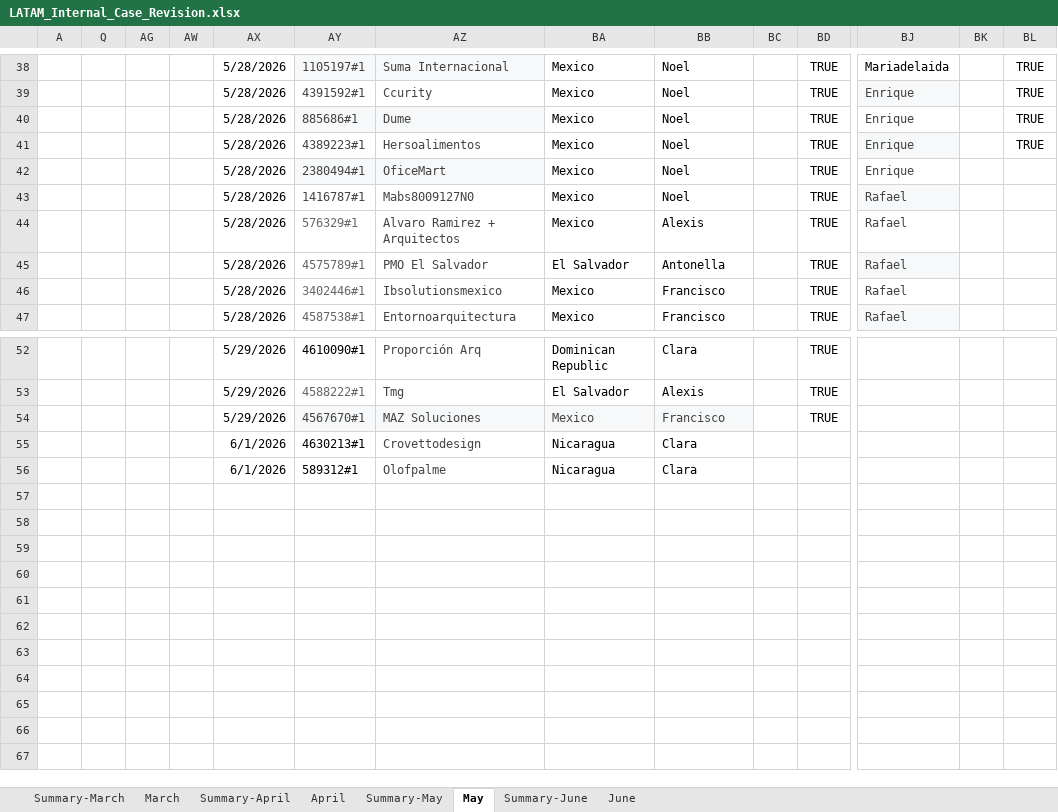
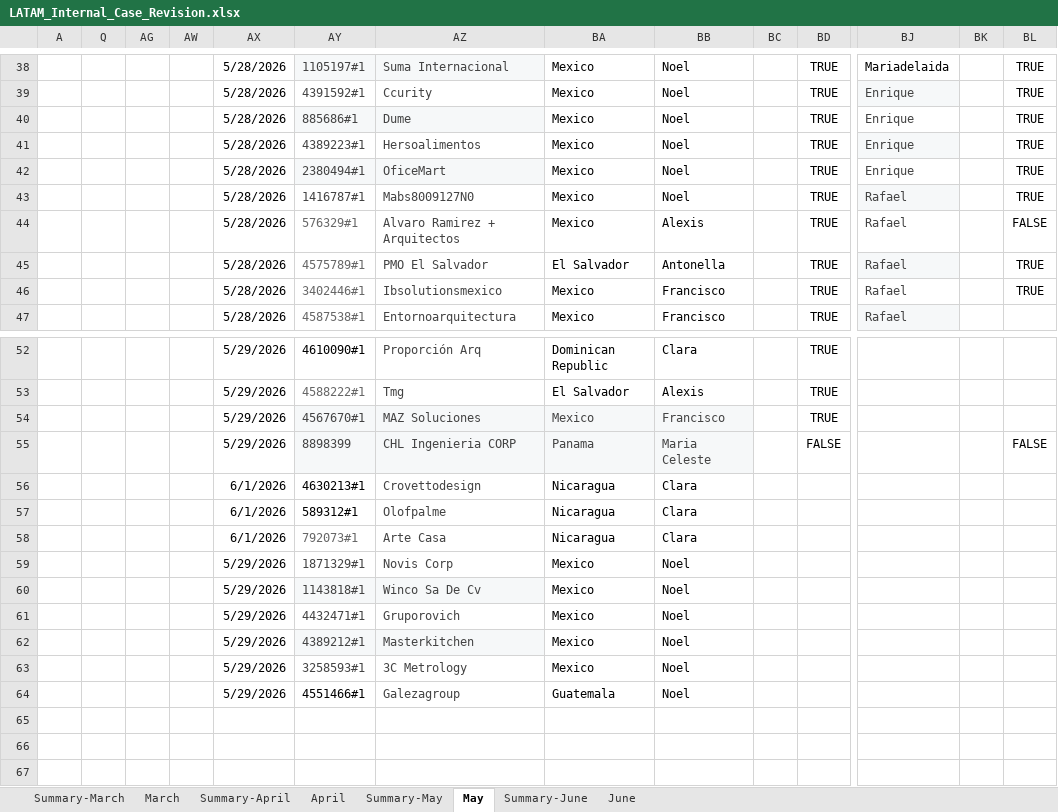
Before and after one commit to Jesus-Ameneiro/latam-dashboard, an Excel workbook: data/LATAM_Internal_Case_Revision.xlsx, sheet May, drawn as a sheet; only a part is shown, gaps mark what is left out; the shorter side is filled out with more unchanged rows; values as stored, in another font and other column widths than the file's, no borders; charts and pictures and conditional formats and table styles not drawn; addresses are those after the commit; rows hold the shown columns only; the diff names each change by its address in the sheet, - before the commit and + after, or states it on an @@ line.

Commit message:
Auto-upload: LATAM Case Revision xlsx [2026-06-01 10:34]

```diff
--- a/data/LATAM_Internal_Case_Revision.xlsx (sheet May)
+++ b/data/LATAM_Internal_Case_Revision.xlsx (sheet May)
-BL42:BL43: (empty)
+BL42:BL43: TRUE
-BL44: (empty)
+BL44: FALSE
-BL45:BL46: (empty)
+BL45:BL46: TRUE
+row 55:  |  |  |  | 5/29/2026 | 8898399 | CHL Ingenieria CORP | Panama | Maria Celeste |  | FALSE |  |  | FALSE
-row 58: (empty)
+row 58:  |  |  |  | 6/1/2026 | 792073#1 | Arte Casa | Nicaragua | Clara
-row 59: (empty)
+row 59:  |  |  |  | 5/29/2026 | 1871329#1 | Novis Corp | Mexico | Noel
-row 60: (empty)
+row 60:  |  |  |  | 5/29/2026 | 1143818#1 | Winco Sa De Cv | Mexico | Noel
-AY60:AZ60 fill: none
+AY60:AZ60 fill: #F6F8F9
-row 61: (empty)
+row 61:  |  |  |  | 5/29/2026 | 4432471#1 | Gruporovich | Mexico | Noel
-row 62: (empty)
+row 62:  |  |  |  | 5/29/2026 | 4389212#1 | Masterkitchen | Mexico | Noel
-AY62:AZ62 fill: none
+AY62:AZ62 fill: #F6F8F9
-row 63: (empty)
+row 63:  |  |  |  | 5/29/2026 | 3258593#1 | 3C Metrology | Mexico | Noel
-row 64: (empty)
+row 64:  |  |  |  | 5/29/2026 | 4551466#1 | Galezagroup | Guatemala | Noel
```
Also changed, not shown: sheet Summary-May.
